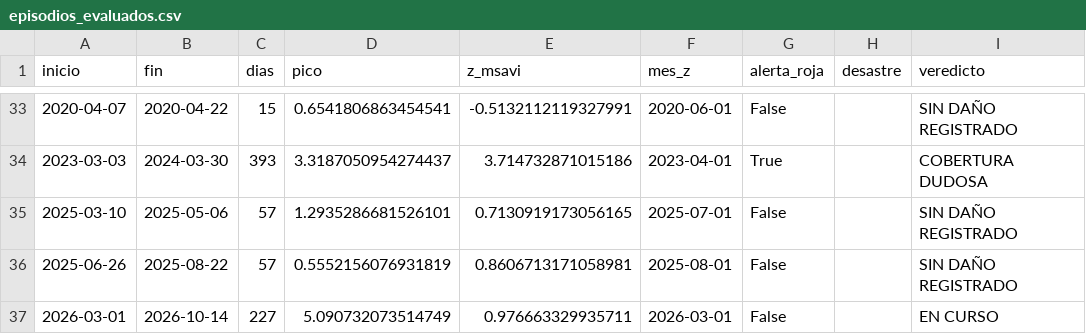
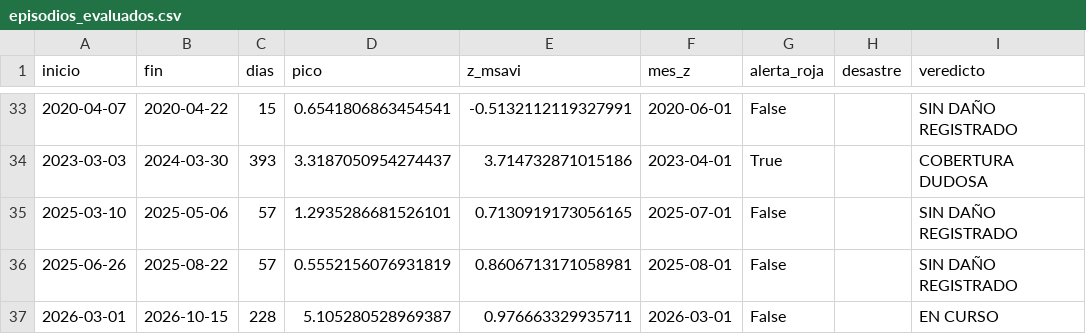
Before and after one commit to Star-dust25/pulso, a CSV file: backend/data/salidas/episodios_evaluados.csv, drawn as a sheet; only a part is shown, gaps mark what is left out; the diff names each change by its address in the sheet, - before the commit and + after, or states it on an @@ line.

```diff
--- a/backend/data/salidas/episodios_evaluados.csv
+++ b/backend/data/salidas/episodios_evaluados.csv
-B37 (fin): 2026-10-14
+B37 (fin): 2026-10-15
-C37 (dias): 227
+C37 (dias): 228
-D37 (pico): 5.090732073514749
+D37 (pico): 5.105280528969387
```
Also changed, not shown: backend/data/datos/serie_reservorios.csv, backend/data/datos/serie_sst.csv, 8 other files.
